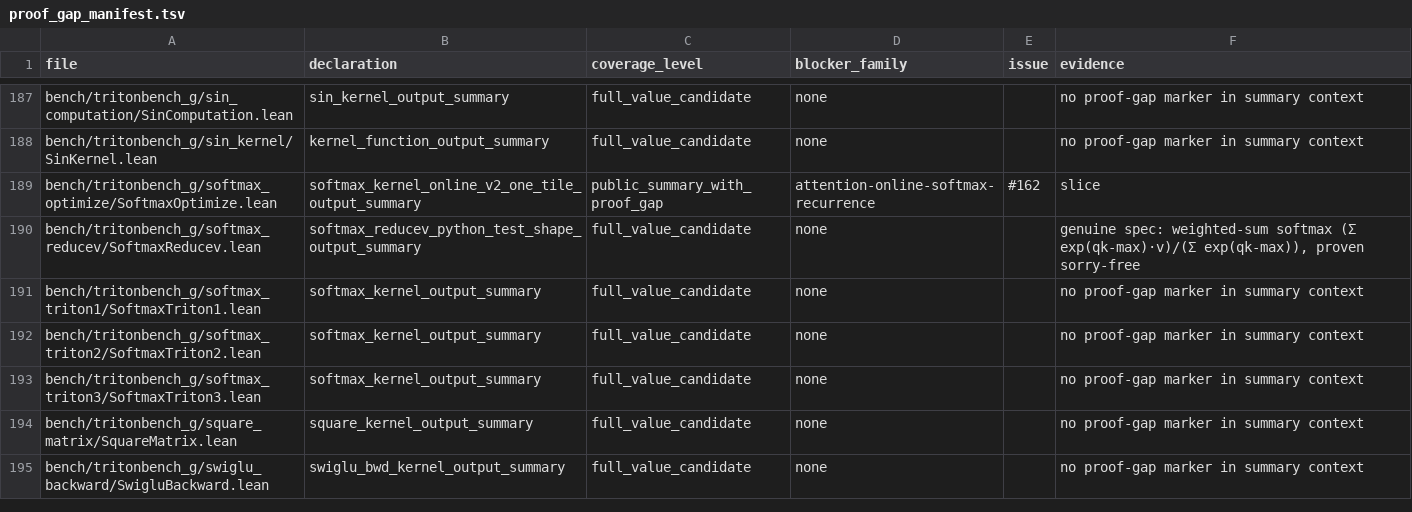
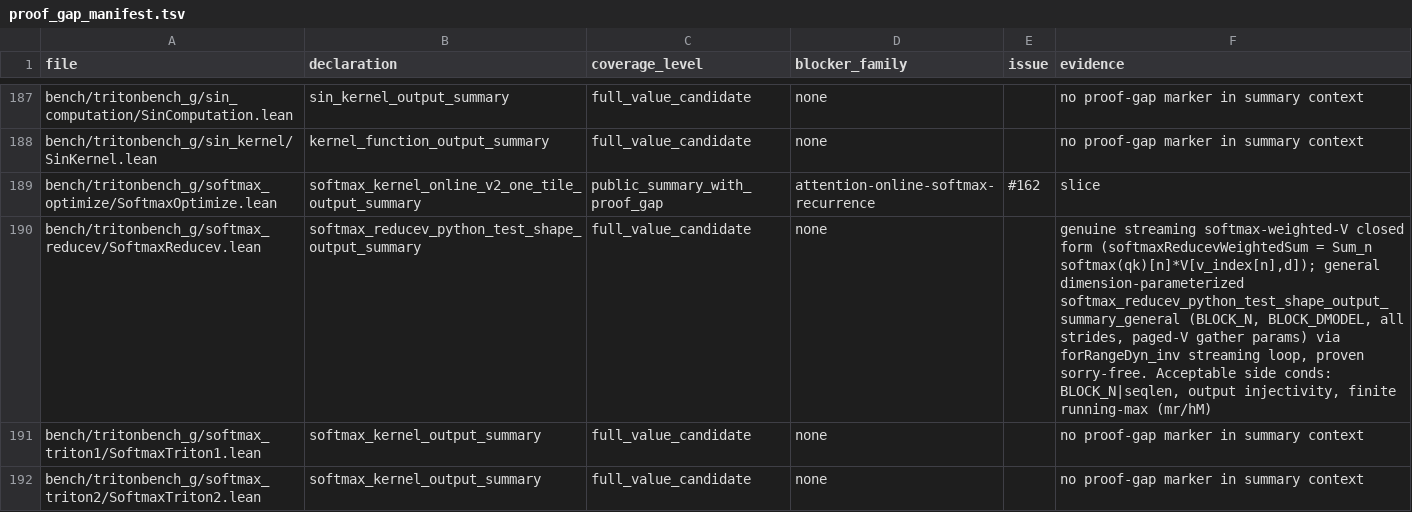
Before and after one commit to VeriInfra-Lab/VeriTile, a TSV file: bench/tritonbench_g/proof_gap_manifest.tsv, drawn as a sheet; only a part is shown, gaps mark what is left out; the shorter side is filled out with more unchanged rows; the diff covers the shown part only.

Commit message:
feat(attention): generalize streaming attention correctness summaries
Consolidate this development stage while preserving its exact
historical main file tree. The full original commits and authorship
remain available on codex/main-before-squash-20261116.

Original-Main-Snapshot: b37b71ed25b671c1becd88f70b5bf72b130085ba
Previous-Original-Snapshot: 95d8f1faefe2160a24926731d720a4c2f345b561
Original-Commit-Count: 13
Original-PRs: #327, #328, #329, #330, #331, #332, #333, #334, #335, #336, #337

```diff
--- a/bench/tritonbench_g/proof_gap_manifest.tsv
+++ b/bench/tritonbench_g/proof_gap_manifest.tsv
@@ -189,3 +189,3 @@ bench/tritonbench_g/sin_kernel/SinKernel.lean	kernel_function_output_summary	ful
 bench/tritonbench_g/softmax_optimize/SoftmaxOptimize.lean	softmax_kernel_online_v2_one_tile_output_summary	public_summary_with_proof_gap	attention-online-softmax-recurrence	#162	slice
-bench/tritonbench_g/softmax_reducev/SoftmaxReducev.lean	softmax_reducev_python_test_shape_output_summary	full_value_candidate	none		genuine spec: weighted-sum softmax (Σ exp(qk-max)·v)/(Σ exp(qk-max)), proven sorry-free
+bench/tritonbench_g/softmax_reducev/SoftmaxReducev.lean	softmax_reducev_python_test_shape_output_summary	full_value_candidate	none		genuine streaming softmax-weighted-V closed form (softmaxReducevWeightedSum = Sum_n softmax(qk)[n]*V[v_index[n],d]); general dimension-parameterized softmax_reducev_python_test_shape_output_summary_general (BLOCK_N, BLOCK_DMODEL, all strides, paged-V gather params) via forRangeDyn_inv streaming loop, proven sorry-free. Acceptable side conds: BLOCK_N|seqlen, output injectivity, finite running-max (mr/hM)
 bench/tritonbench_g/softmax_triton1/SoftmaxTriton1.lean	softmax_kernel_output_summary	full_value_candidate	none		no proof-gap marker in summary context
```
Also changed, not shown: 13 edited cells elsewhere in this file, 10 other files.
